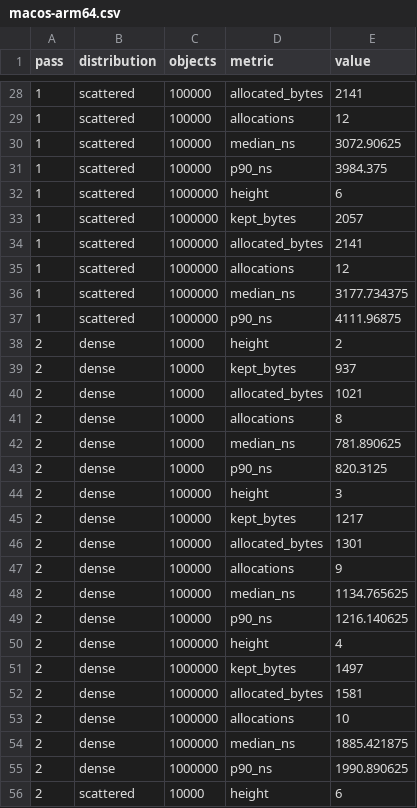
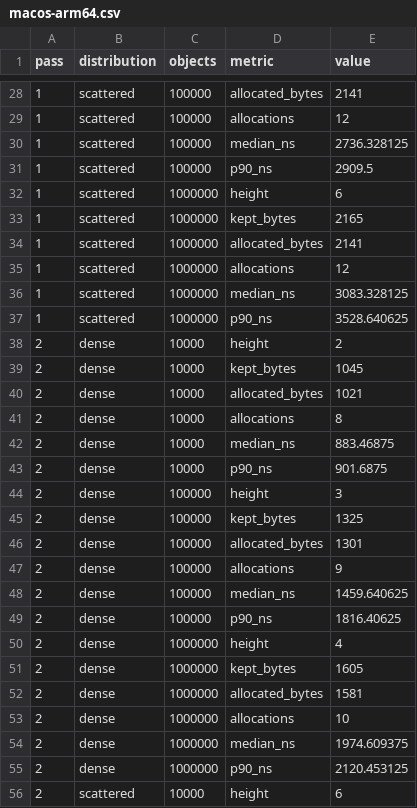
Before and after one commit to yhay81/pyropdf, a CSV file: evidence/transaction-cost/results/macos-arm64.csv, drawn as a sheet; only a part is shown, gaps mark what is left out; the diff covers the shown part only.

```diff
--- a/evidence/transaction-cost/results/macos-arm64.csv
+++ b/evidence/transaction-cost/results/macos-arm64.csv
@@ -29,28 +29,28 @@ pass,distribution,objects,metric,value
 1,scattered,100000,allocations,12
-1,scattered,100000,median_ns,3072.90625
-1,scattered,100000,p90_ns,3984.375
+1,scattered,100000,median_ns,2736.328125
+1,scattered,100000,p90_ns,2909.5
 1,scattered,1000000,height,6
-1,scattered,1000000,kept_bytes,2057
+1,scattered,1000000,kept_bytes,2165
 1,scattered,1000000,allocated_bytes,2141
 1,scattered,1000000,allocations,12
-1,scattered,1000000,median_ns,3177.734375
-1,scattered,1000000,p90_ns,4111.96875
+1,scattered,1000000,median_ns,3083.328125
+1,scattered,1000000,p90_ns,3528.640625
 2,dense,10000,height,2
-2,dense,10000,kept_bytes,937
+2,dense,10000,kept_bytes,1045
 2,dense,10000,allocated_bytes,1021
 2,dense,10000,allocations,8
-2,dense,10000,median_ns,781.890625
-2,dense,10000,p90_ns,820.3125
+2,dense,10000,median_ns,883.46875
+2,dense,10000,p90_ns,901.6875
 2,dense,100000,height,3
-2,dense,100000,kept_bytes,1217
+2,dense,100000,kept_bytes,1325
 2,dense,100000,allocated_bytes,1301
 2,dense,100000,allocations,9
-2,dense,100000,median_ns,1134.765625
-2,dense,100000,p90_ns,1216.140625
+2,dense,100000,median_ns,1459.640625
+2,dense,100000,p90_ns,1816.40625
 2,dense,1000000,height,4
-2,dense,1000000,kept_bytes,1497
+2,dense,1000000,kept_bytes,1605
 2,dense,1000000,allocated_bytes,1581
 2,dense,1000000,allocations,10
-2,dense,1000000,median_ns,1885.421875
-2,dense,1000000,p90_ns,1990.890625
+2,dense,1000000,median_ns,1974.609375
+2,dense,1000000,p90_ns,2120.453125
 2,scattered,10000,height,6
```
Also changed, not shown: 40 edited cells elsewhere in this file, 7 other files.
